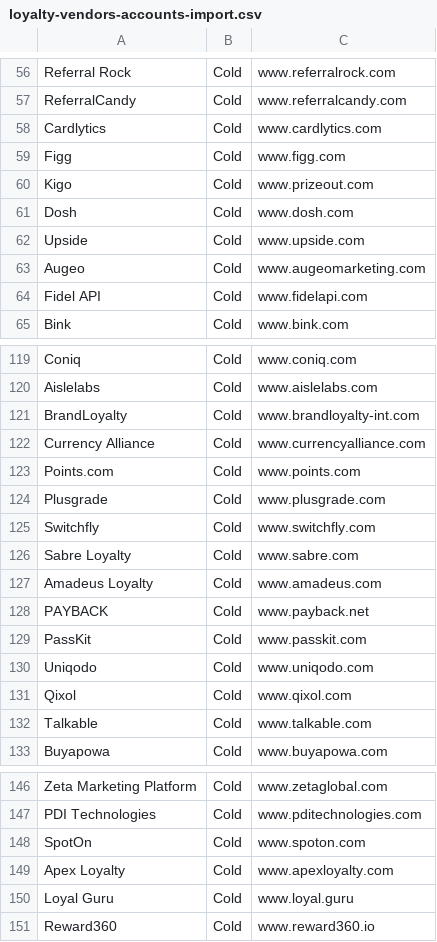
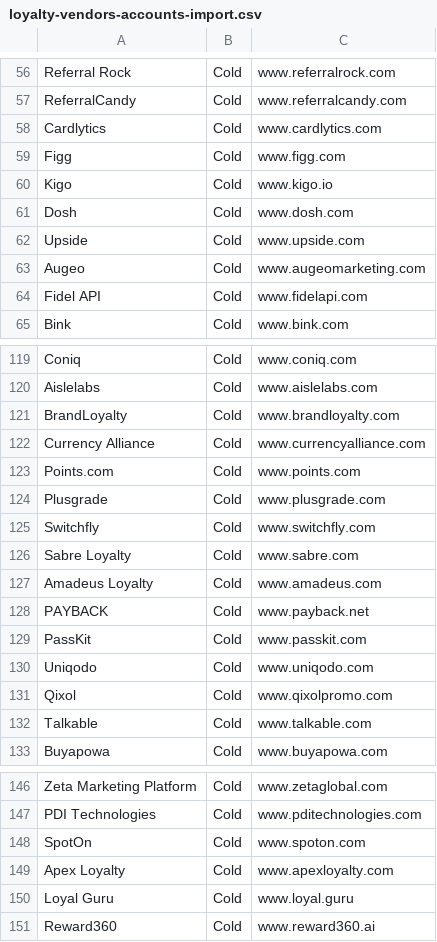
Before and after one commit to shawkyard/ppt, a CSV file: loyalty-vendors-accounts-import.csv, drawn as a sheet; only a part is shown, gaps mark what is left out.

```diff
--- a/loyalty-vendors-accounts-import.csv
+++ b/loyalty-vendors-accounts-import.csv
@@ -59,3 +59,3 @@ Cardlytics,Cold,www.cardlytics.com
 Figg,Cold,www.figg.com
-Kigo,Cold,www.prizeout.com
+Kigo,Cold,www.kigo.io
 Dosh,Cold,www.dosh.com
@@ -120,3 +120,3 @@ Coniq,Cold,www.coniq.com
 Aislelabs,Cold,www.aislelabs.com
-BrandLoyalty,Cold,www.brandloyalty-int.com
+BrandLoyalty,Cold,www.brandloyalty.com
 Currency Alliance,Cold,www.currencyalliance.com
@@ -130,3 +130,3 @@ PassKit,Cold,www.passkit.com
 Uniqodo,Cold,www.uniqodo.com
-Qixol,Cold,www.qixol.com
+Qixol,Cold,www.qixolpromo.com
 Talkable,Cold,www.talkable.com
@@ -150,2 +150,2 @@ Apex Loyalty,Cold,www.apexloyalty.com
 Loyal Guru,Cold,www.loyal.guru
-Reward360,Cold,www.reward360.io
+Reward360,Cold,www.reward360.ai
```
Also changed, not shown: loyalty-vendors-enrichment-list.csv.
